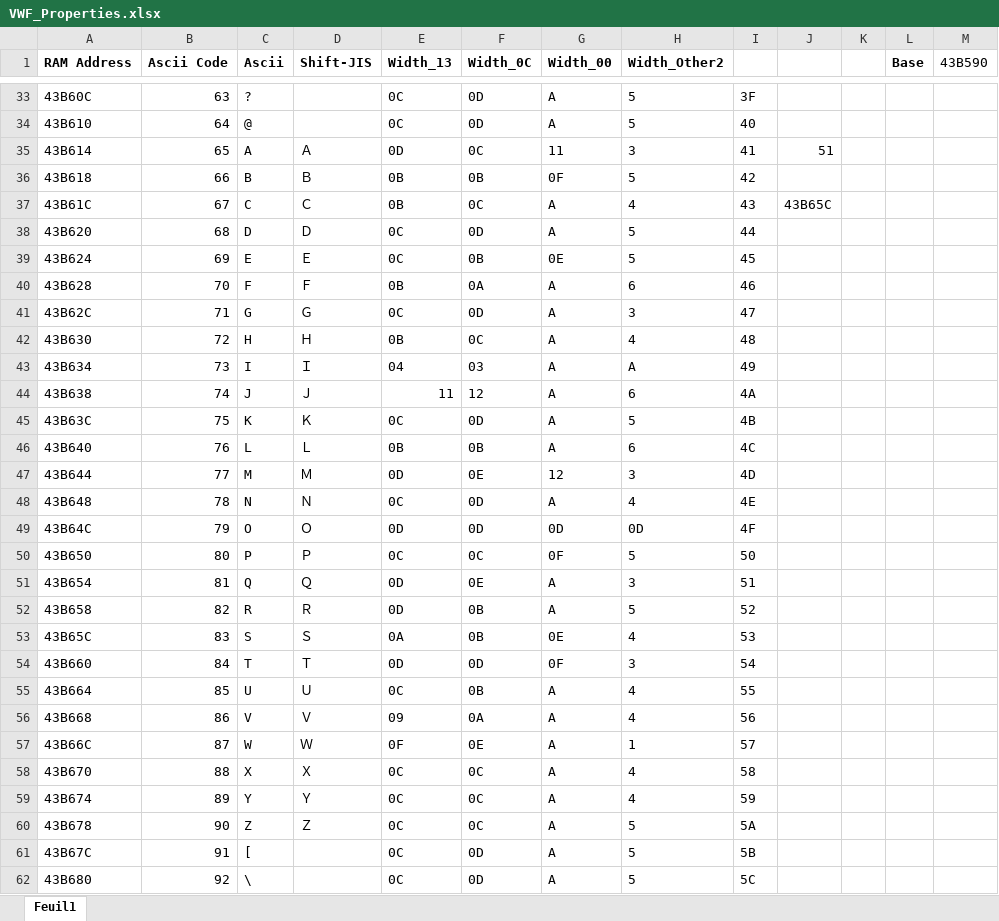
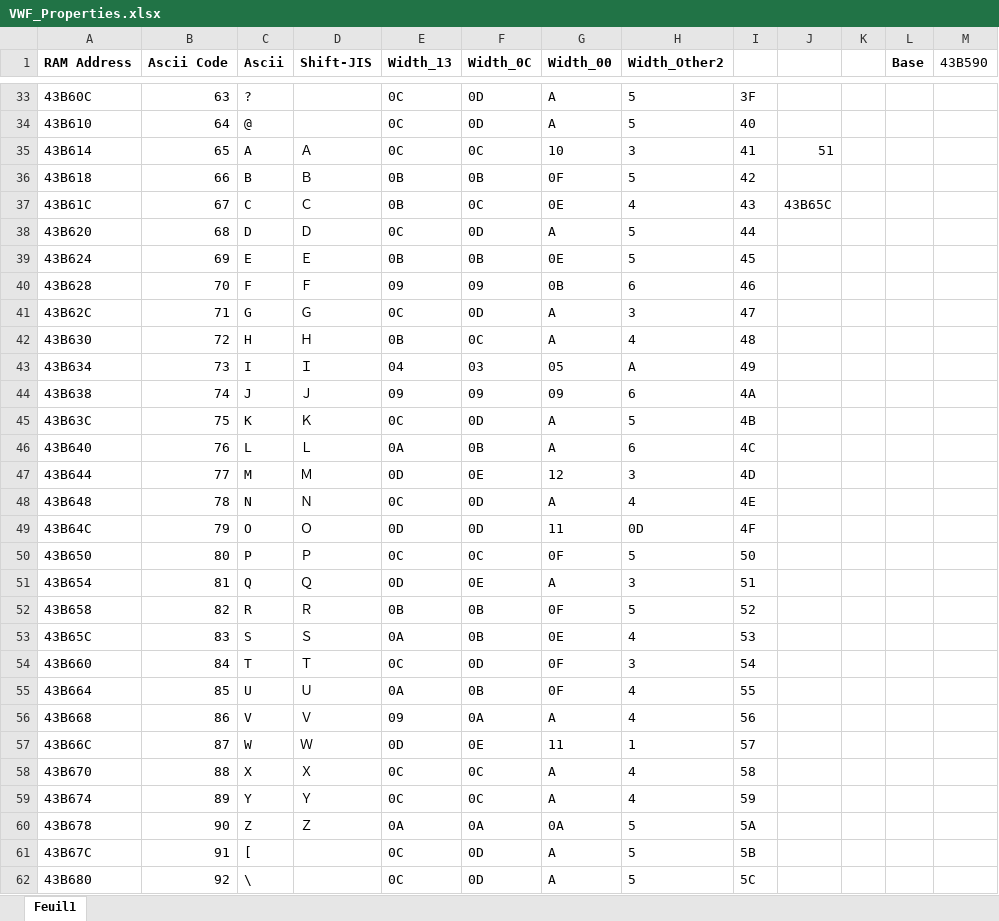
Before and after one commit to fortiersteven/Super-Robot-Wars-Z, an Excel workbook: 2_translated/font/VWF_Properties.xlsx, sheet Feuil1, drawn as a sheet; only a part is shown, gaps mark what is left out; values as stored, in another font and other column widths than the file's, no borders; the diff covers the shown part only; the diff names each change by its address in the sheet, - before the commit and + after, or states it on an @@ line.

Commit message:
Fix characters width issues based on sreenshots
Adjust font

```diff
--- a/2_translated/font/VWF_Properties.xlsx (sheet Feuil1)
+++ b/2_translated/font/VWF_Properties.xlsx (sheet Feuil1)
-E35 (Width_13): 0D
+E35 (Width_13): 0C
-G35 (Width_00): 11
+G35 (Width_00): 10
-G37 (Width_00): A
+G37 (Width_00): 0E
-E39 (Width_13): 0C
+E39 (Width_13): 0B
-E40 (Width_13): 0B
+E40 (Width_13): 09
-F40 (Width_0C): 0A
+F40 (Width_0C): 09
-G40 (Width_00): A
+G40 (Width_00): 0B
-G43 (Width_00): A
+G43 (Width_00): 05
-E44 (Width_13): 11
+E44 (Width_13): 09
-F44 (Width_0C): 12
+F44 (Width_0C): 09
-G44 (Width_00): A
+G44 (Width_00): 09
-E46 (Width_13): 0B
+E46 (Width_13): 0A
-G49 (Width_00): 0D
+G49 (Width_00): 11
-E52 (Width_13): 0D
+E52 (Width_13): 0B
-G52 (Width_00): A
+G52 (Width_00): 0F
-E54 (Width_13): 0D
+E54 (Width_13): 0C
-E55 (Width_13): 0C
+E55 (Width_13): 0A
-G55 (Width_00): A
+G55 (Width_00): 0F
-E57 (Width_13): 0F
+E57 (Width_13): 0D
-G57 (Width_00): A
+G57 (Width_00): 11
-E60 (Width_13): 0C
+E60 (Width_13): 0A
-F60 (Width_0C): 0C
+F60 (Width_0C): 0A
-G60 (Width_00): A
+G60 (Width_00): 0A
```
Also changed, not shown: 15 edited cells elsewhere in this sheet, 1 other file.
